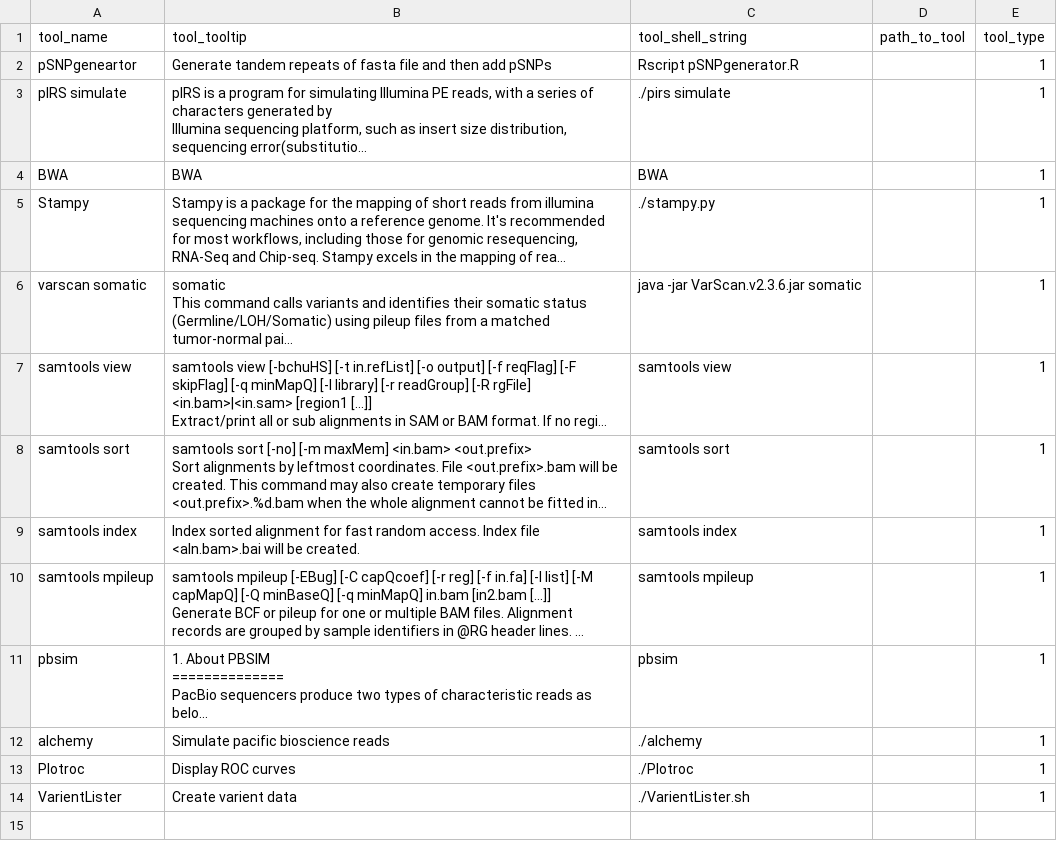
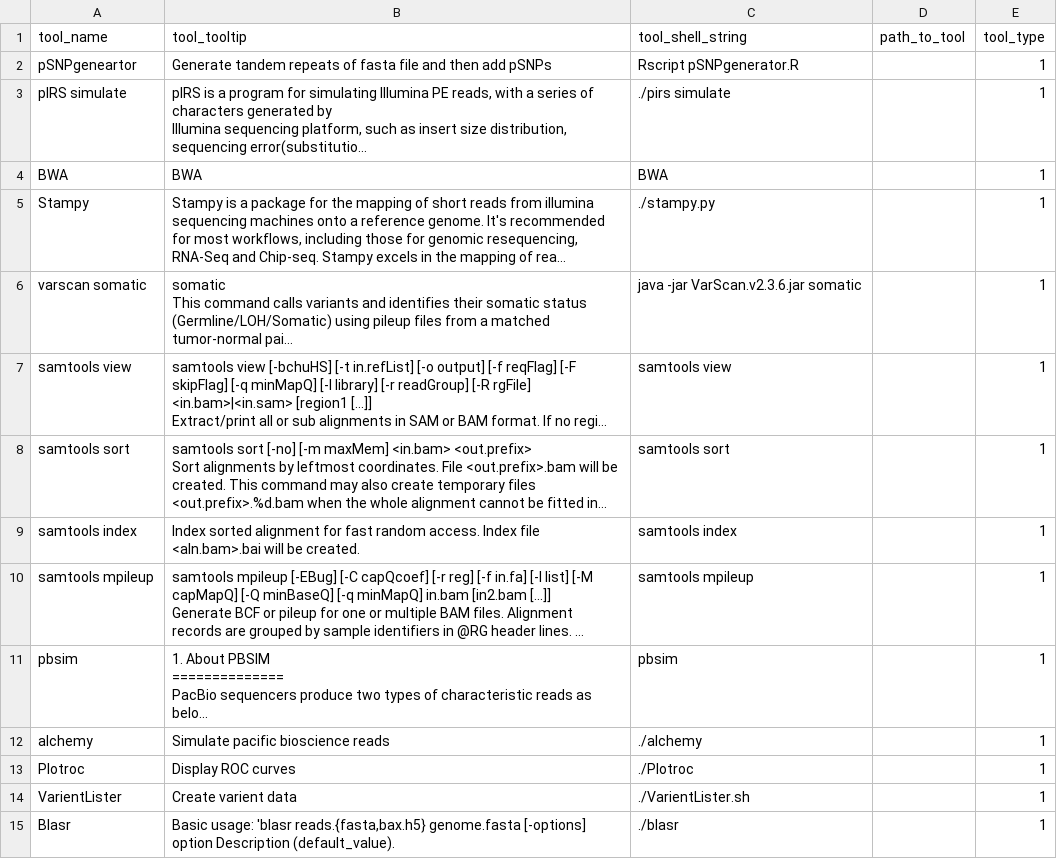
Before and after one commit to Sriep/pipewrap, a CSV file: SQLData/BioTools.csv, drawn as a sheet; long unchanged cells end in …; the diff names each change by its address in the sheet, - before the commit and + after, or states it on an @@ line.

```diff
--- a/SQLData/BioTools.csv
+++ b/SQLData/BioTools.csv
+row 15: Blasr | Basic usage: 'blasr reads.{fasta,bax.h5} genome.fasta [-options] option Description (default_value). | ./blasr |  | 1
```
Also changed, not shown: SQLData/VarientLister.csv, 21 other files.
